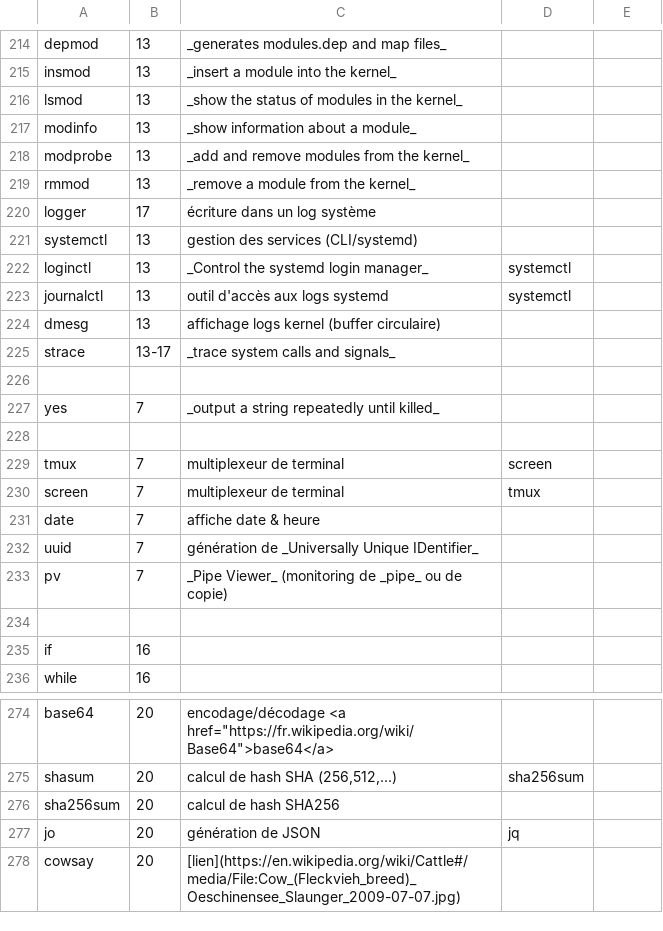
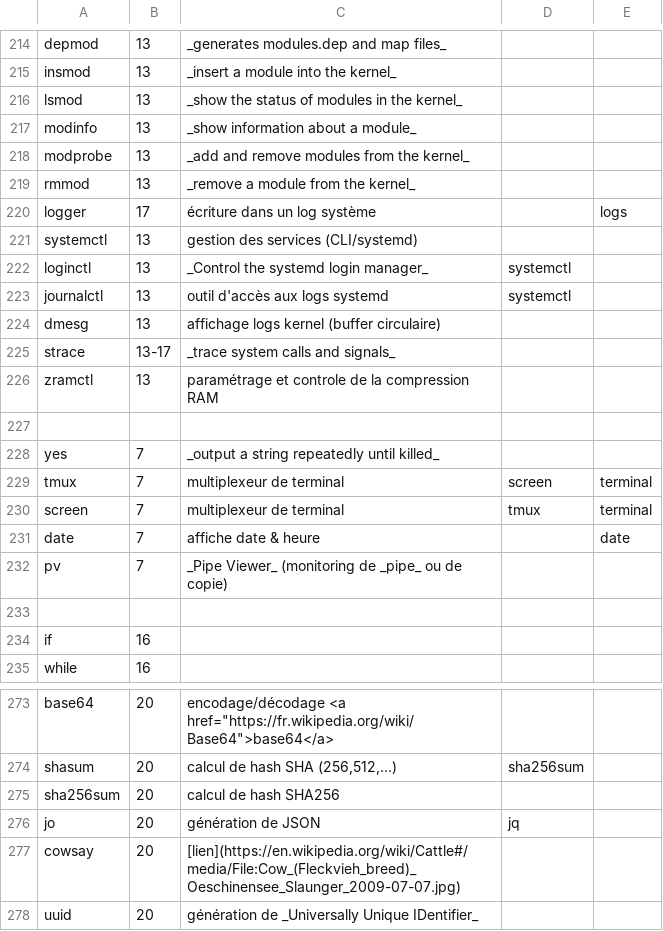
Before and after one commit to skramm/linux_shell, a CSV file: content/linux_commands.csv, drawn as a sheet; only a part is shown, gaps mark what is left out.

```diff
--- a/content/linux_commands.csv
+++ b/content/linux_commands.csv
@@ -219,3 +219,3 @@ modprobe;13;_add and remove modules from the kernel_
 rmmod;13;_remove a module from the kernel_
-logger;17;écriture dans un log système
+logger;17;écriture dans un log système;;logs
 systemctl;13;gestion des services (CLI/systemd)
@@ -225,9 +225,8 @@ dmesg;13;affichage logs kernel (buffer circulaire)
 strace;13-17;_trace system calls and signals_
+zramctl;13;paramétrage et controle de la compression RAM
 
 yes;7;_output a string repeatedly until killed_
-
-tmux;7;multiplexeur de terminal;screen
-screen;7;multiplexeur de terminal;tmux
-date;7;affiche date & heure
-uuid;7;génération de _Universally Unique IDentifier_
+tmux;7;multiplexeur de terminal;screen;terminal
+screen;7;multiplexeur de terminal;tmux;terminal
+date;7;affiche date & heure;;date
 pv;7;_Pipe Viewer_ (monitoring de _pipe_ ou de copie)
@@ -278 +277,2 @@ jo;20;génération de JSON;jq
 cowsay;20;[lien](https://en.wikipedia.org/wiki/Cattle#/media/File:Cow_(Fleckvieh_breed)_Oeschinensee_Slaunger_2009-07-07.jpg)
+uuid;20;génération de _Universally Unique IDentifier_
```
Also changed, not shown: 1 other file.
